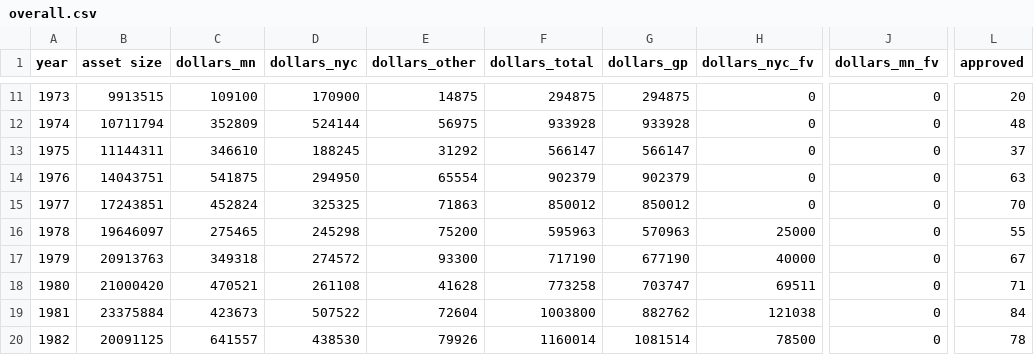
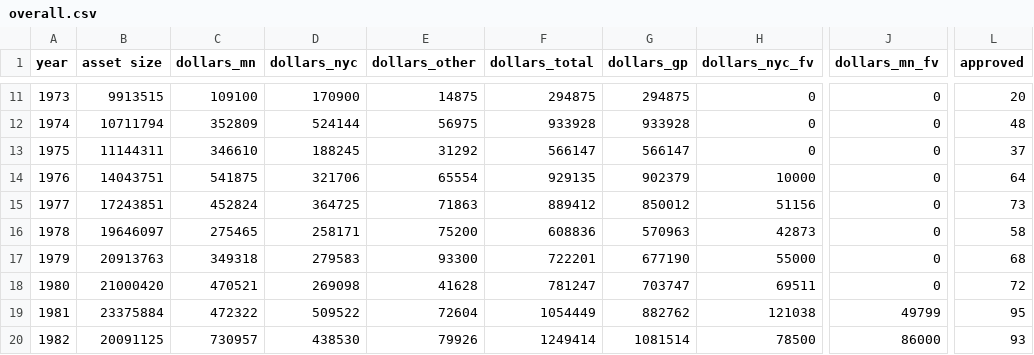
Before and after one commit to justinph/jerome-50, a CSV file: data/overall.csv, drawn as a sheet; only a part is shown, gaps mark what is left out; the diff covers the shown part only; the diff names each change by its address in the sheet, - before the commit and + after, or states it on an @@ line.

```diff
--- a/data/overall.csv
+++ b/data/overall.csv
-D14 (dollars_nyc): 294950
+D14 (dollars_nyc): 321706
-F14 (dollars_total): 902379
+F14 (dollars_total): 929135
-H14 (dollars_nyc_fv): 0
+H14 (dollars_nyc_fv): 10000
-L14 (approved): 63
+L14 (approved): 64
-D15 (dollars_nyc): 325325
+D15 (dollars_nyc): 364725
-F15 (dollars_total): 850012
+F15 (dollars_total): 889412
-H15 (dollars_nyc_fv): 0
+H15 (dollars_nyc_fv): 51156
-L15 (approved): 70
+L15 (approved): 73
-D16 (dollars_nyc): 245298
+D16 (dollars_nyc): 258171
-F16 (dollars_total): 595963
+F16 (dollars_total): 608836
-H16 (dollars_nyc_fv): 25000
+H16 (dollars_nyc_fv): 42873
-L16 (approved): 55
+L16 (approved): 58
-D17 (dollars_nyc): 274572
+D17 (dollars_nyc): 279583
-F17 (dollars_total): 717190
+F17 (dollars_total): 722201
-H17 (dollars_nyc_fv): 40000
+H17 (dollars_nyc_fv): 55000
-L17 (approved): 67
+L17 (approved): 68
-D18 (dollars_nyc): 261108
+D18 (dollars_nyc): 269098
-F18 (dollars_total): 773258
+F18 (dollars_total): 781247
-L18 (approved): 71
+L18 (approved): 72
-C19 (dollars_mn): 423673
+C19 (dollars_mn): 472322
-D19 (dollars_nyc): 507522
+D19 (dollars_nyc): 509522
-F19 (dollars_total): 1003800
+F19 (dollars_total): 1054449
-J19 (dollars_mn_fv): 0
+J19 (dollars_mn_fv): 49799
-L19 (approved): 84
+L19 (approved): 95
-C20 (dollars_mn): 641557
+C20 (dollars_mn): 730957
-F20 (dollars_total): 1160014
+F20 (dollars_total): 1249414
-J20 (dollars_mn_fv): 0
+J20 (dollars_mn_fv): 86000
-L20 (approved): 78
+L20 (approved): 93
```
Also changed, not shown: 136 edited cells elsewhere in this file, data/fv/base_data.csv.
